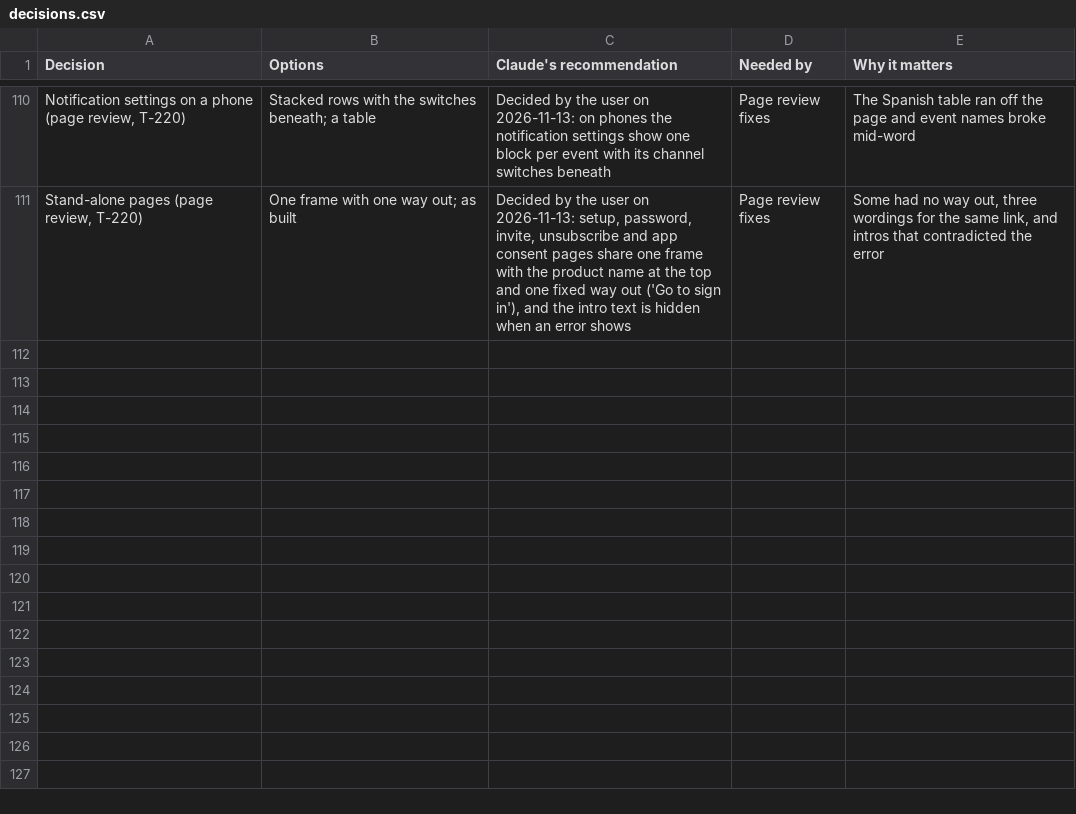
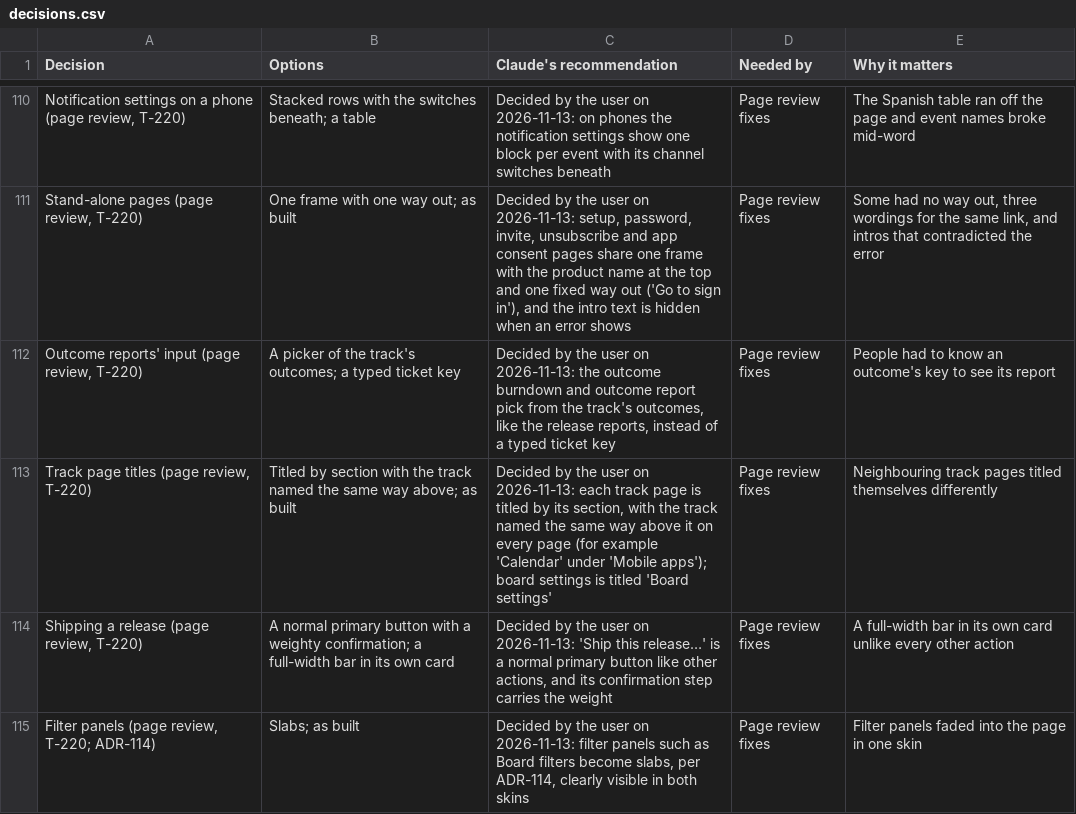
Before and after one commit to rockersands/taskmoor, a CSV file: docs/plan/decisions.csv, drawn as a sheet; only a part is shown, gaps mark what is left out; the diff names each change by its address in the sheet, - before the commit and + after, or states it on an @@ line.

```diff
--- a/docs/plan/decisions.csv
+++ b/docs/plan/decisions.csv
+row 112: Outcome reports' input (page review, T-220) | A picker of the track's outcomes; a typed ticket key | Decided by the user on 2026-11-13: the outcome burndown and outcome report pick from the track's outcomes, like the release reports, instead of a typed ticket key | Page review fixes | People had to know an outcome's key to see its report
+row 113: Track page titles (page review, T-220) | Titled by section with the track named the same way above; as built | Decided by the user on 2026-11-13: each track page is titled by its section, with the track named the same way above it on every page (for example 'Calendar' under 'Mobile apps'); board settings is titled 'Board settings' | Page review fixes | Neighbouring track pages titled themselves differently
+row 114: Shipping a release (page review, T-220) | A normal primary button with a weighty confirmation; a full-width bar in its own card | Decided by the user on 2026-11-13: 'Ship this release…' is a normal primary button like other actions, and its confirmation step carries the weight | Page review fixes | A full-width bar in its own card unlike every other action
+row 115: Filter panels (page review, T-220; ADR-114) | Slabs; as built | Decided by the user on 2026-11-13: filter panels such as Board filters become slabs, per ADR-114, clearly visible in both skins | Page review fixes | Filter panels faded into the page in one skin
```
